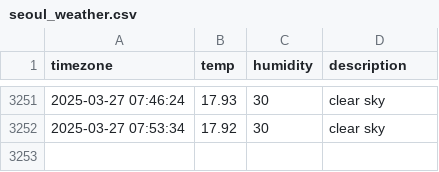
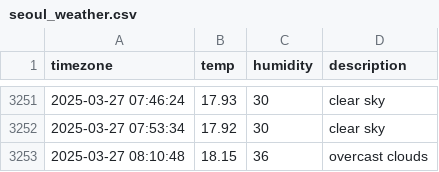
Before and after one commit to JIseolyun/seoul_weather, a CSV file: seoul_weather.csv, drawn as a sheet; only a part is shown, gaps mark what is left out; the diff names each change by its address in the sheet, - before the commit and + after, or states it on an @@ line.

```diff
--- a/seoul_weather.csv
+++ b/seoul_weather.csv
+row 3253: 2025-03-27 08:10:48 | 18.15 | 36 | overcast clouds
```
